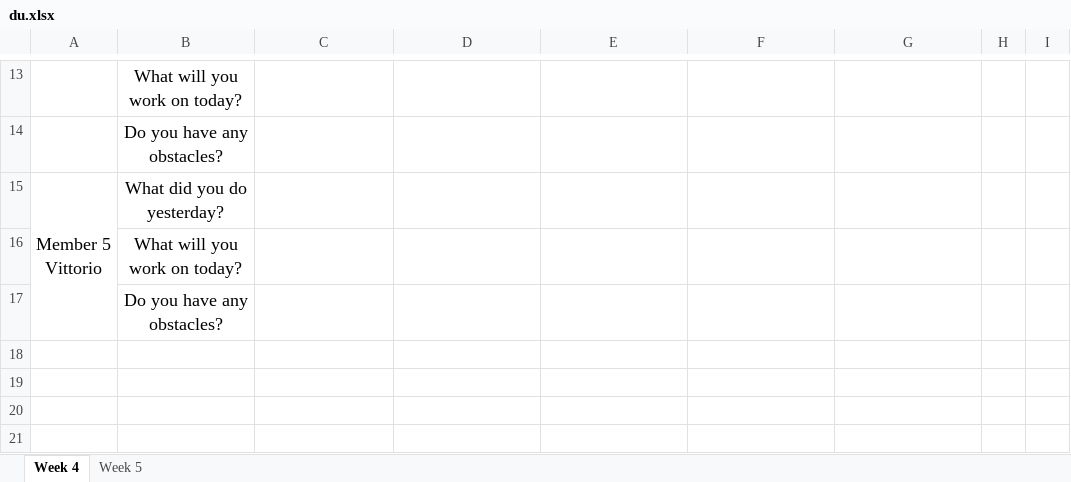
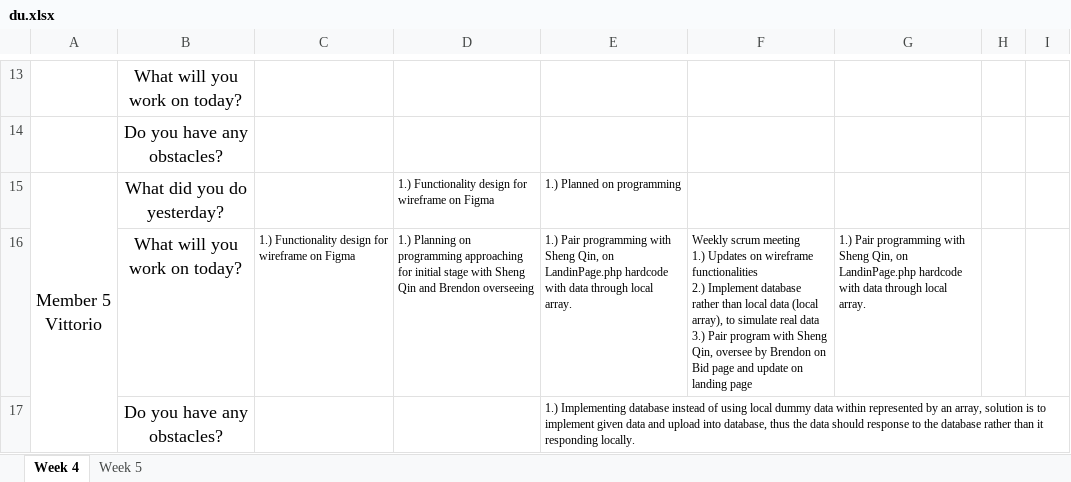
Before and after one commit to simshengqin/IS212, an Excel workbook: metrics/du.xlsx, sheet Week 4, drawn as a sheet; only a part is shown, gaps mark what is left out; values as stored, in another font and other column widths than the file's, no borders; removed rows and columns are numbered as before the commit, all else as after; ↵ is a line break in a cell; the diff names each change by its address in the sheet, - before the commit and + after, or states it on an @@ line.

Commit message:
Update du.xlsx

```diff
--- a/metrics/du.xlsx (sheet Week 4)
+++ b/metrics/du.xlsx (sheet Week 4)
-D15: (empty)
+D15: 1.) Functionality design for wireframe on Figma
-E15: (empty)
+E15: 1.) Planned on programming
-row 16:  | What will you work on today?
-row 17:  | Do you have any obstacles?
+row 16:  | What will you work on today? | 1.) Functionality design for wireframe on Figma | 1.) Planning on programming approaching for initial stage with Sheng Qin and Brendon overseeing | 1.) Pair programming with Sheng Qin, on LandinPage.php hardcode with data through local array. | Weekly scrum meeting ↵ 1.) Updates on wireframe functionalities ↵ 2.) Implement database rather than local data (local array), to simulate real data ↵ 3.) Pair program with Sheng Qin, oversee by Brendon on Bid page and update on landing page | 1.) Pair programming with Sheng Qin, on LandinPage.php hardcode with data through local array.
+row 17:  | Do you have any obstacles? |  |  | 1.) Implementing database instead of using local dummy data within represented by an array, solution is to implement given data and upload into database, thus the data should response to the database rather than it responding locally.
```
